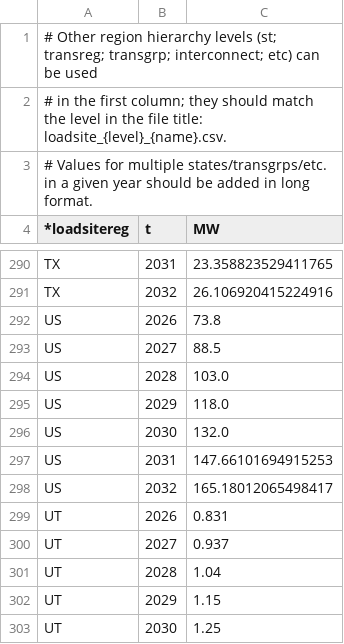
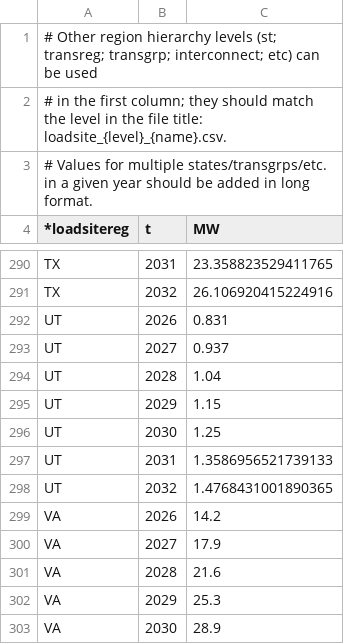
Before and after one commit to RMI/ReEDS-CEPM, a CSV file: inputs/load/loadsite_st_epri_high_extended_to_2032.csv, drawn as a sheet; only a part is shown, gaps mark what is left out; the shorter side is filled out with more unchanged rows.

Commit message:
Removed US load from state-level loadsite files

```diff
--- a/inputs/load/loadsite_st_epri_high_extended_to_2032.csv
+++ b/inputs/load/loadsite_st_epri_high_extended_to_2032.csv
@@ -291,9 +291,2 @@ TX,2031,23.358823529411765
 TX,2032,26.106920415224916
-US,2026,73.8
-US,2027,88.5
-US,2028,103.0
-US,2029,118.0
-US,2030,132.0
-US,2031,147.66101694915253
-US,2032,165.18012065498417
 UT,2026,0.831
```
Also changed, not shown: inputs/load/loadsite_st_epri_medium_extended_to_2032.csv.
